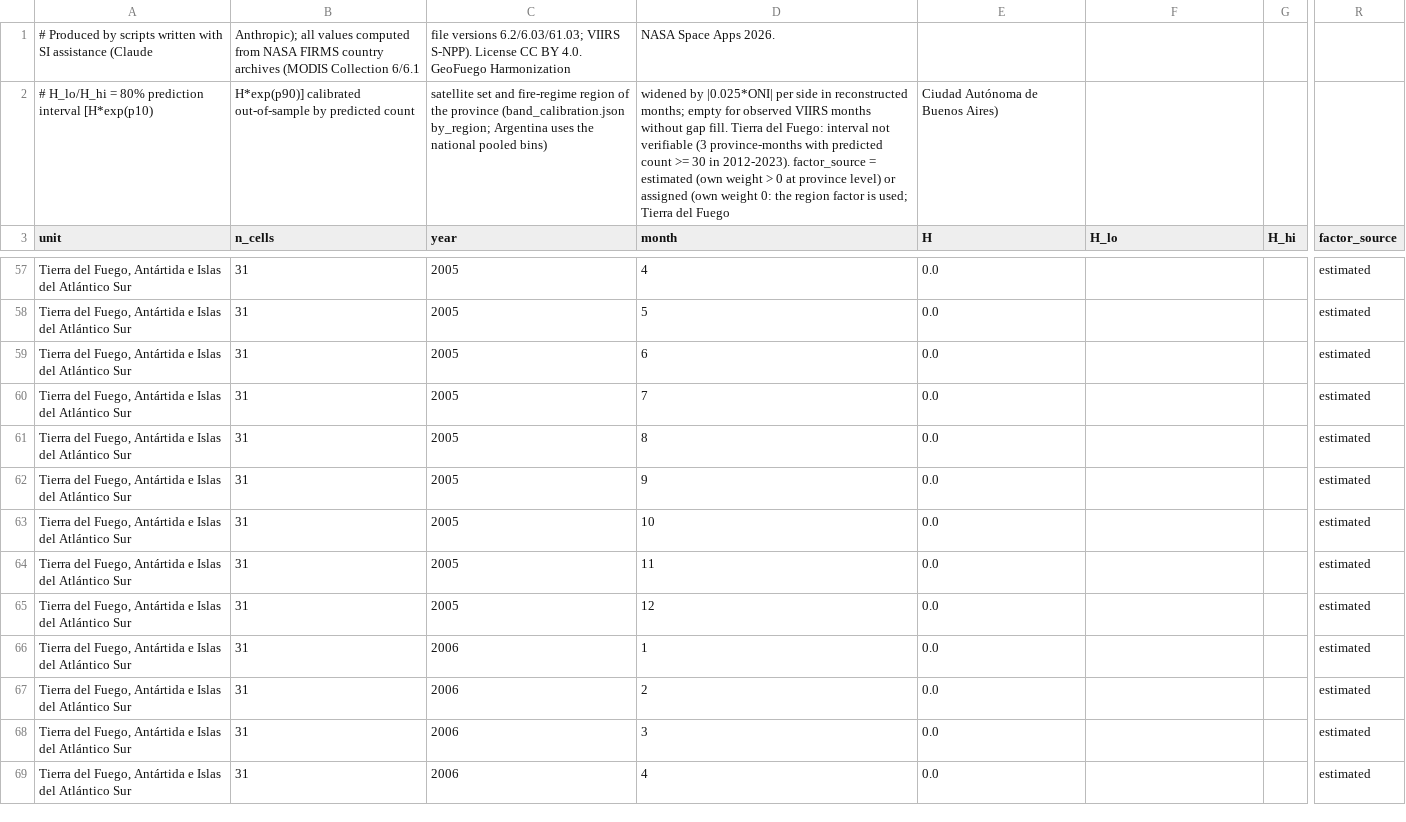
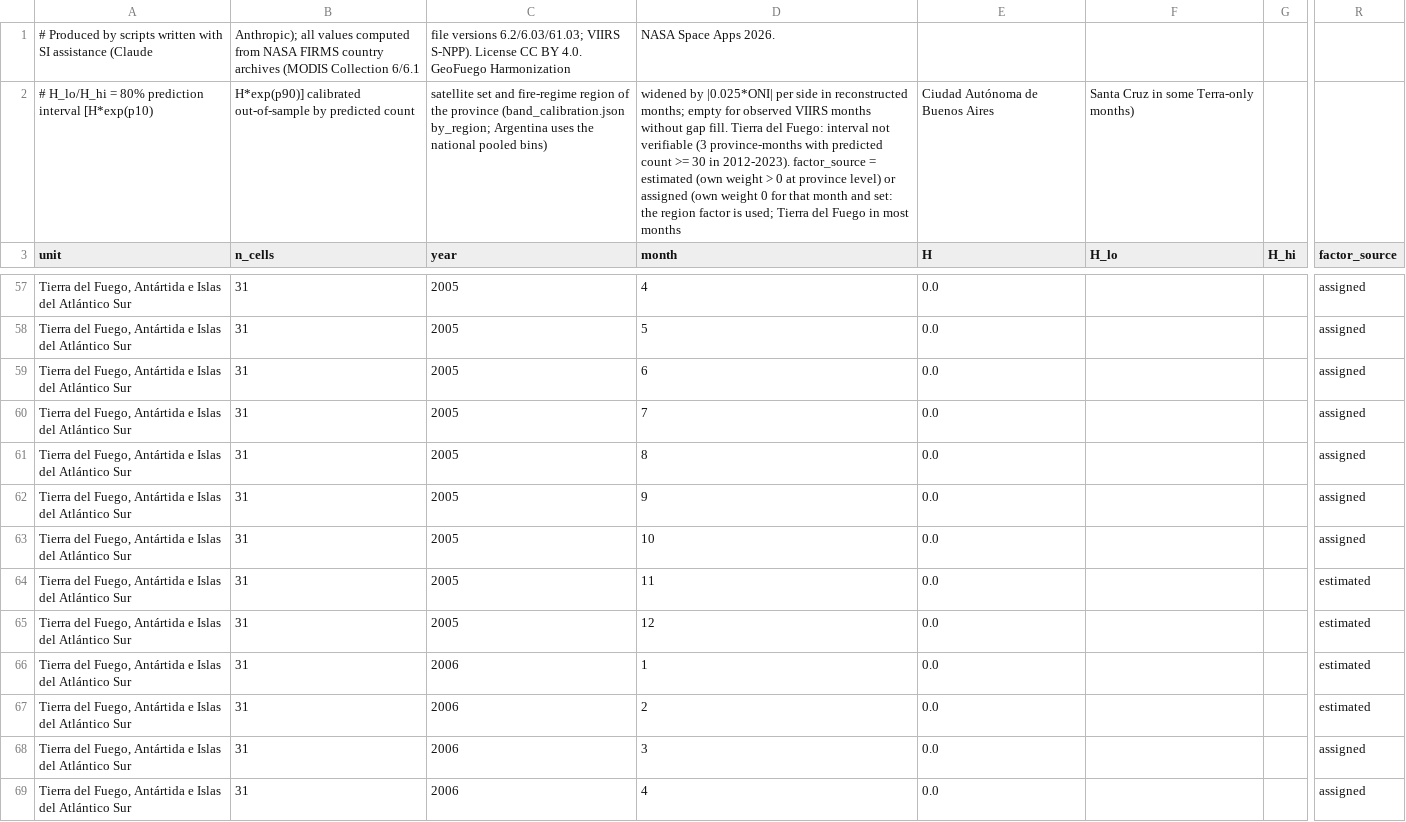
Before and after one commit to germankovacevic-lab/geofuego-harmonization, a CSV file: data/harmonized/harmonized_provinces.csv, drawn as a sheet; only a part is shown, gaps mark what is left out; the diff covers the shown part only; the diff names each change by its address in the sheet, - before the commit and + after, or states it on an @@ line.

Commit message:
factor_source per month and satellite set (Tierra del Fuego has own weight in a few months)

```diff
--- a/data/harmonized/harmonized_provinces.csv
+++ b/data/harmonized/harmonized_provinces.csv
-D2 (month): …(own weight 0: the region factor is used; Tierra del Fuego
+D2 (month): …(own weight 0 for that month and set: the region factor is used; Tierra del Fuego in most months
-E2 (H): Ciudad Autónoma de Buenos Aires)
+E2 (H): Ciudad Autónoma de Buenos Aires
-F2 (H_lo): (empty)
+F2 (H_lo): Santa Cruz in some Terra-only months)
-R57:R63 (factor_source): estimated
+R57:R63 (factor_source): assigned
-R68:R69 (factor_source): estimated
+R68:R69 (factor_source): assigned
```
Also changed, not shown: 85 edited cells elsewhere in this file, 1 other file.
